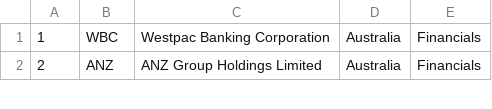
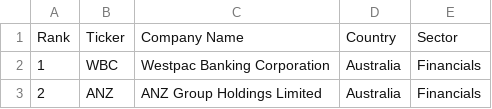
Before and after one commit to SusanJaneNZ/kiwi-portfolio-xray, a CSV file: data/staging/directories/nzx_directory.csv, drawn as a sheet; only a part is shown.

```diff
--- a/data/staging/directories/nzx_directory.csv
+++ b/data/staging/directories/nzx_directory.csv
@@ -1 +1,2 @@
+Rank,Ticker,Company Name,Country,Sector
 1,WBC,Westpac Banking Corporation,Australia,Financials
```
Also changed, not shown: 11 other files.
